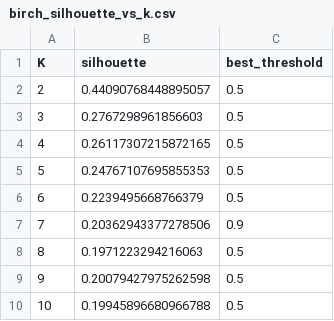
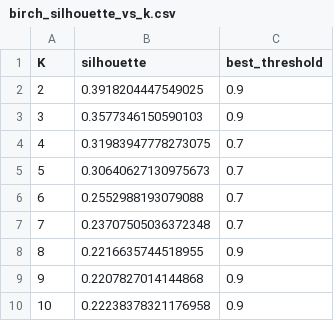
Before and after one commit to Princeadhi123/Study-2-PhD, a CSV file: diagnostics/model results/birch_silhouette_vs_k.csv, drawn as a sheet.

```diff
--- a/diagnostics/model results/birch_silhouette_vs_k.csv
+++ b/diagnostics/model results/birch_silhouette_vs_k.csv
@@ -1,10 +1,10 @@
 K,silhouette,best_threshold
-2,0.44090768448895057,0.5
-3,0.2767298961856603,0.5
-4,0.26117307215872165,0.5
-5,0.24767107695855353,0.5
-6,0.2239495668766379,0.5
-7,0.20362943377278506,0.9
-8,0.1971223294216063,0.5
-9,0.20079427975262598,0.5
-10,0.19945896680966788,0.5
+2,0.3918204447549025,0.9
+3,0.3577346150590103,0.9
+4,0.31983947778273075,0.7
+5,0.30640627130975673,0.7
+6,0.2552988193079088,0.7
+7,0.23707505036372348,0.7
+8,0.2216635744518955,0.9
+9,0.2207827014144868,0.9
+10,0.22238378321176958,0.9
```
Also changed, not shown: diagnostics/gmm profiles BIC/gmm_bic_best_label_feature_means.csv, diagnostics/gmm profiles BIC/gmm_bic_best_label_feature_zmeans.csv, 38 other files.
